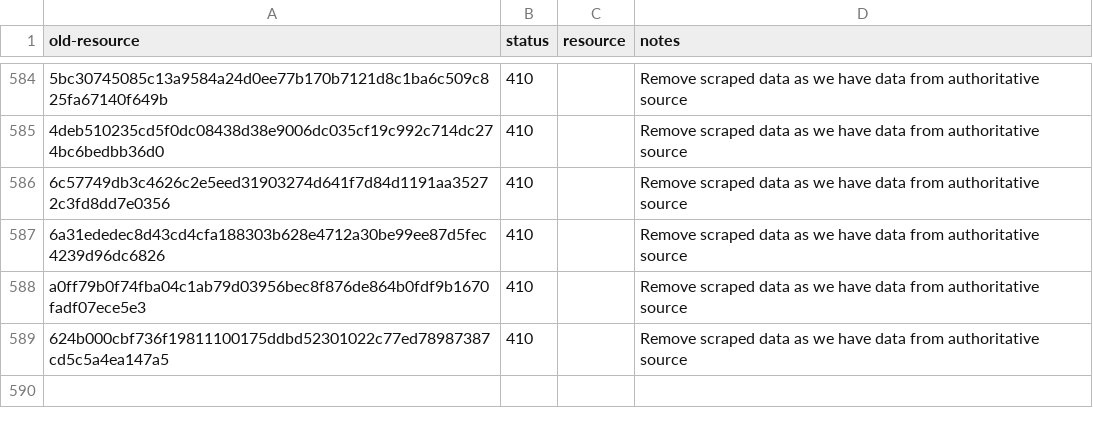
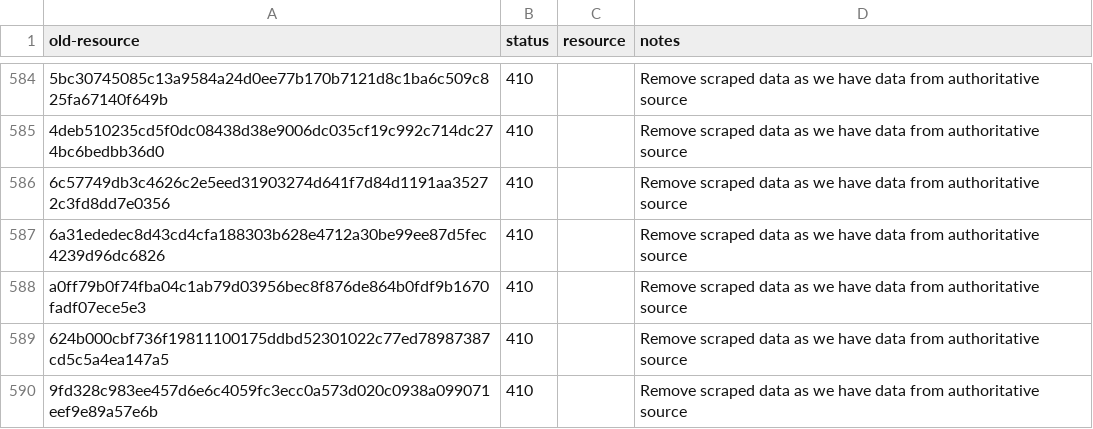
Before and after one commit to digital-land/config, a CSV file: collection/conservation-area/old-resource.csv, drawn as a sheet; only a part is shown, gaps mark what is left out; the diff names each change by its address in the sheet, - before the commit and + after, or states it on an @@ line.

Commit message:
Deduplicate CA geographies and retire/redirect MHCLG CA/plan data

```diff
--- a/collection/conservation-area/old-resource.csv
+++ b/collection/conservation-area/old-resource.csv
+row 590: 9fd328c983ee457d6e6c4059fc3ecc0a573d020c0938a099071eef9e89a57e6b | 410 |  | Remove scraped data as we have data from authoritative source
```
Also changed, not shown: collection/conservation-area/endpoint.csv, collection/conservation-area/source.csv.
